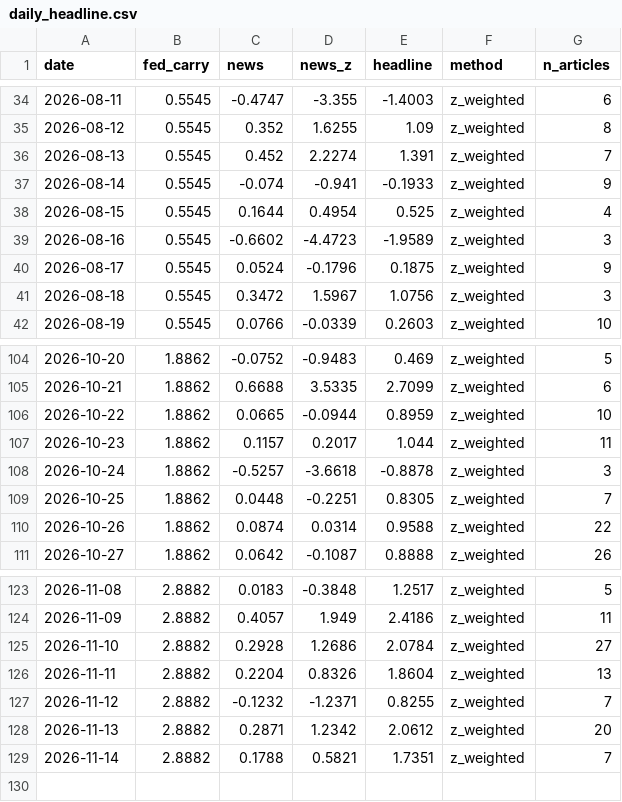
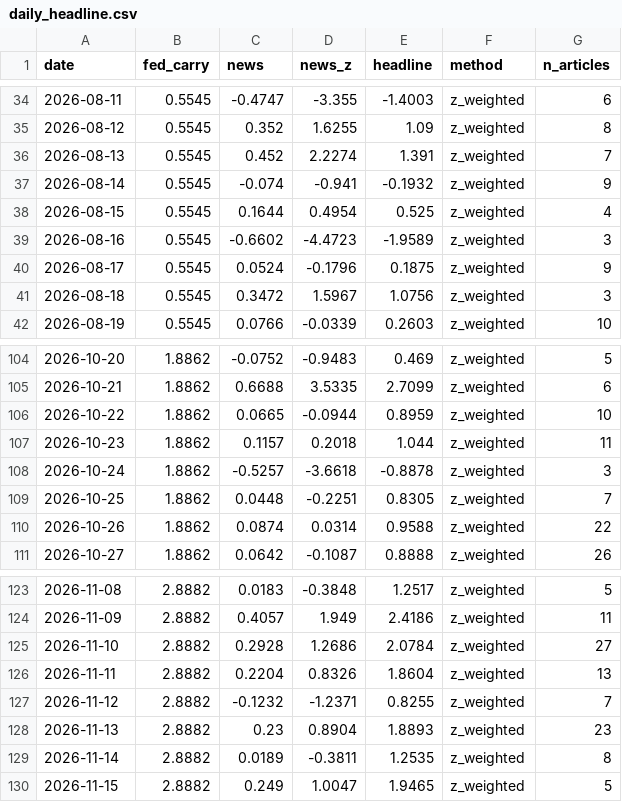
Before and after one commit to 2026-AICP/fomc-sentiment-agents, a CSV file: outputs/daily_headline.csv, drawn as a sheet; only a part is shown, gaps mark what is left out.

```diff
--- a/outputs/daily_headline.csv
+++ b/outputs/daily_headline.csv
@@ -36,3 +36,3 @@ date,fed_carry,news,news_z,headline,method,n_articles
 2026-08-13,0.5545,0.452,2.2274,1.391,z_weighted,7
-2026-08-14,0.5545,-0.074,-0.941,-0.1933,z_weighted,9
+2026-08-14,0.5545,-0.074,-0.941,-0.1932,z_weighted,9
 2026-08-15,0.5545,0.1644,0.4954,0.525,z_weighted,4
@@ -106,3 +106,3 @@ date,fed_carry,news,news_z,headline,method,n_articles
 2026-10-22,1.8862,0.0665,-0.0944,0.8959,z_weighted,10
-2026-10-23,1.8862,0.1157,0.2017,1.044,z_weighted,11
+2026-10-23,1.8862,0.1157,0.2018,1.044,z_weighted,11
 2026-10-24,1.8862,-0.5257,-3.6618,-0.8878,z_weighted,3
@@ -127,3 +127,4 @@ date,fed_carry,news,news_z,headline,method,n_articles
 2026-11-12,2.8882,-0.1232,-1.2371,0.8255,z_weighted,7
-2026-11-13,2.8882,0.2871,1.2342,2.0612,z_weighted,20
-2026-11-14,2.8882,0.1788,0.5821,1.7351,z_weighted,7
+2026-11-13,2.8882,0.23,0.8904,1.8893,z_weighted,23
+2026-11-14,2.8882,0.0189,-0.3811,1.2535,z_weighted,8
+2026-11-15,2.8882,0.249,1.0047,1.9465,z_weighted,5
```
Also changed, not shown: outputs/daily_signals.csv, outputs/news_index_live.csv, 10 other files.
